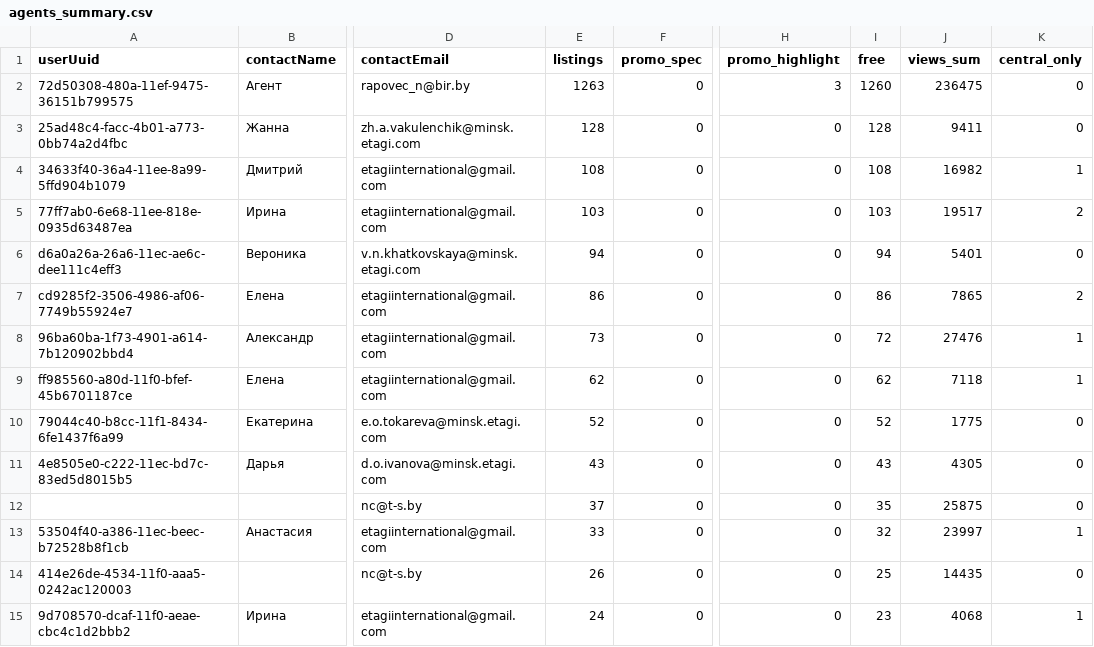
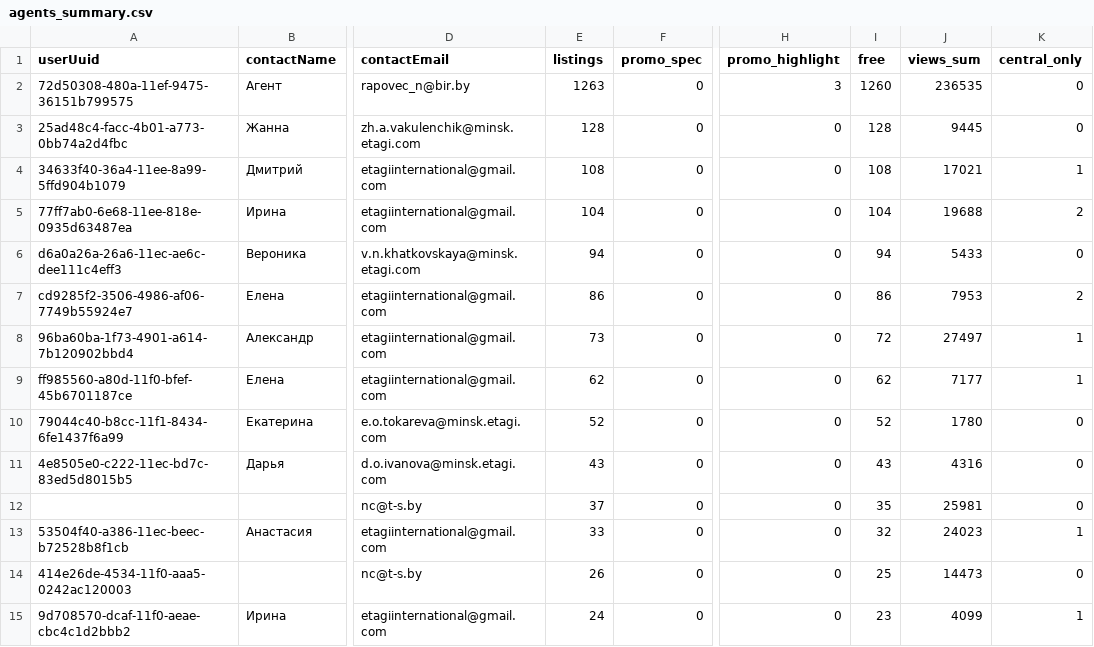
Before and after one commit to antonina-katlinskaya/realt-collector, a CSV file: data/analytics/agents_summary.csv, drawn as a sheet; only a part is shown, gaps mark what is left out; the diff covers the shown part only; the diff names each change by its address in the sheet, - before the commit and + after, or states it on an @@ line.

Commit message:
data: snapshot 2026-11-08T12:50Z

```diff
--- a/data/analytics/agents_summary.csv
+++ b/data/analytics/agents_summary.csv
-J2 (views_sum): 236475
+J2 (views_sum): 236535
-J3 (views_sum): 9411
+J3 (views_sum): 9445
-J4 (views_sum): 16982
+J4 (views_sum): 17021
-E5 (listings): 103
+E5 (listings): 104
-I5 (free): 103
+I5 (free): 104
-J5 (views_sum): 19517
+J5 (views_sum): 19688
-J6 (views_sum): 5401
+J6 (views_sum): 5433
-J7 (views_sum): 7865
+J7 (views_sum): 7953
-J8 (views_sum): 27476
+J8 (views_sum): 27497
-J9 (views_sum): 7118
+J9 (views_sum): 7177
-J10 (views_sum): 1775
+J10 (views_sum): 1780
-J11 (views_sum): 4305
+J11 (views_sum): 4316
-J12 (views_sum): 25875
+J12 (views_sum): 25981
-J13 (views_sum): 23997
+J13 (views_sum): 24023
-J14 (views_sum): 14435
+J14 (views_sum): 14473
-J15 (views_sum): 4068
+J15 (views_sum): 4099
```
Also changed, not shown: 34 edited cells elsewhere in this file, data/analytics/quarters_summary.csv, 16 other files.
